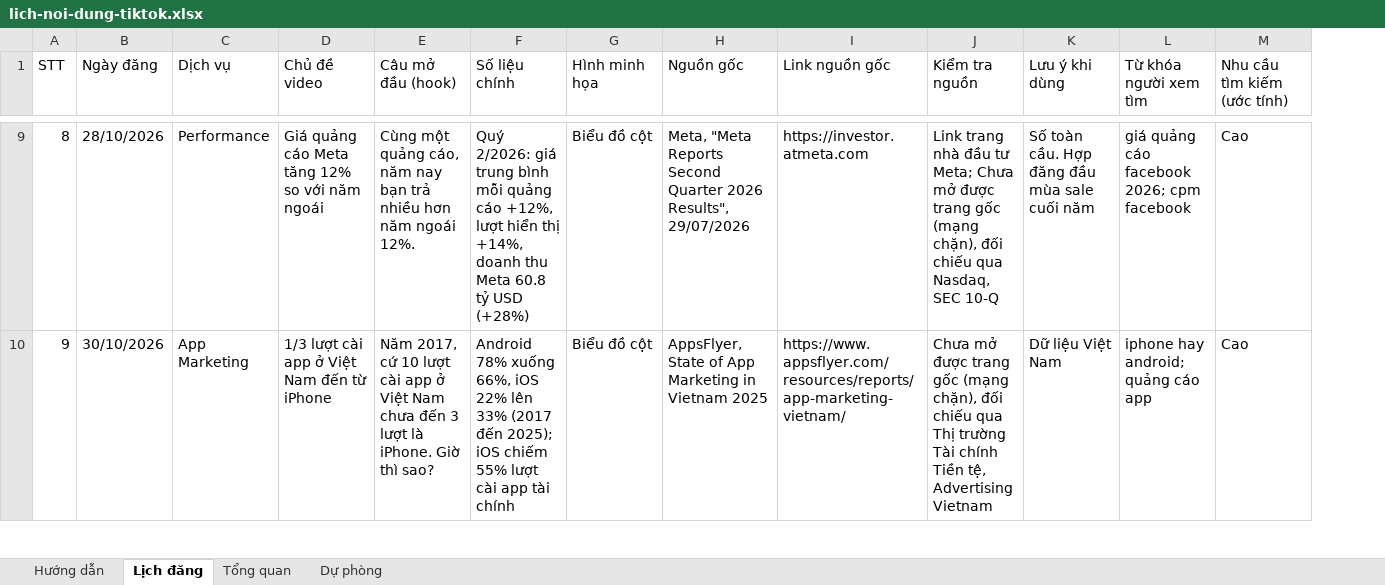
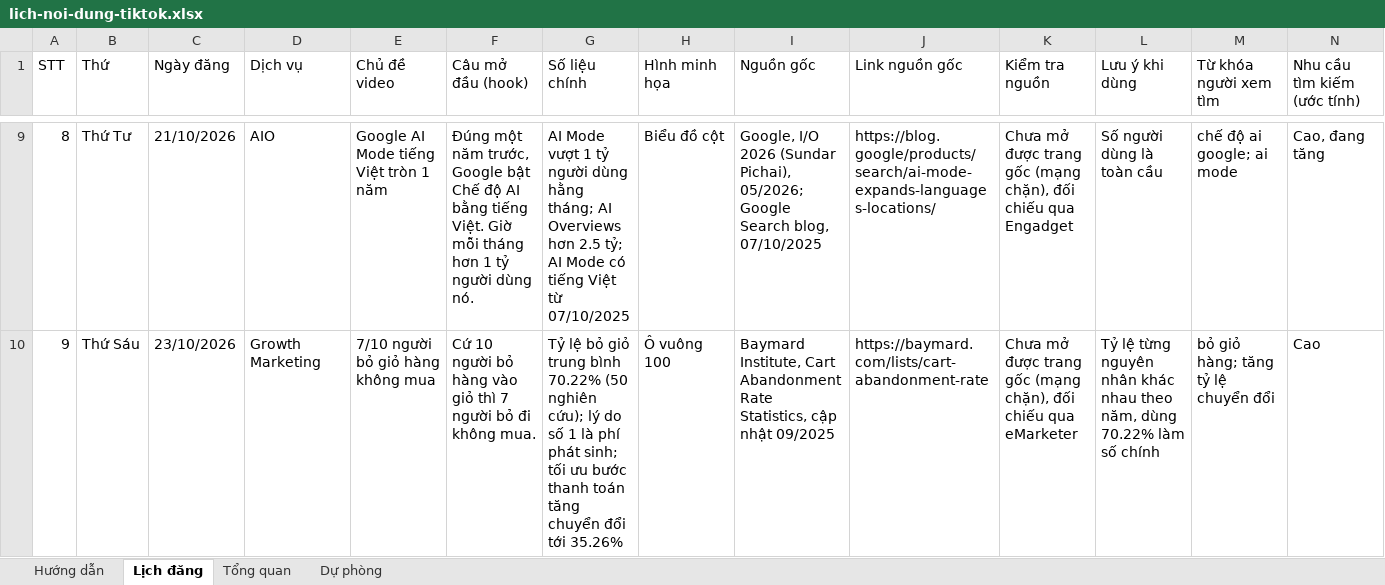
Before and after one commit to tinle47/Adtek_website, an Excel workbook: video/plan/lich-noi-dung-tiktok.xlsx, sheet Lịch đăng, drawn as a sheet; only a part is shown, gaps mark what is left out; values as stored, in another font and other column widths than the file's, no cell formats; charts and pictures not drawn; addresses are those after the commit; the diff covers the shown part only; the diff names each change by its address in the sheet, - before the commit and + after, or states it on an @@ line.

```diff
--- a/video/plan/lich-noi-dung-tiktok.xlsx (sheet Lịch đăng)
+++ b/video/plan/lich-noi-dung-tiktok.xlsx (sheet Lịch đăng)
+column B (Thứ), rows 9-10: Thứ Tư | Thứ Sáu
-C9 (Ngày đăng): 28/10/2026
+C9 (Ngày đăng): 21/10/2026
-D9 (Dịch vụ): Performance
+D9 (Dịch vụ): AIO
-E9 (Chủ đề video): Giá quảng cáo Meta tăng 12% so với năm ngoái
+E9 (Chủ đề video): Google AI Mode tiếng Việt tròn 1 năm
-F9 (Câu mở đầu (hook)): Cùng một quảng cáo, năm nay bạn trả nhiều hơn năm ngoái 12%.
+F9 (Câu mở đầu (hook)): Đúng một năm trước, Google bật Chế độ AI bằng tiếng Việt. Giờ mỗi tháng hơn 1 tỷ người dùng nó.
-G9 (Số liệu chính): Quý 2/2026: giá trung bình mỗi quảng cáo +12%, lượt hiển thị +14%, doanh thu Meta 60.8 tỷ USD (+28%)
+G9 (Số liệu chính): AI Mode vượt 1 tỷ người dùng hằng tháng; AI Overviews hơn 2.5 tỷ; AI Mode có tiếng Việt từ 07/10/2025
-I9 (Nguồn gốc): Meta, "Meta Reports Second Quarter 2026 Results", 29/07/2026
+I9 (Nguồn gốc): Google, I/O 2026 (Sundar Pichai), 05/2026; Google Search blog, 07/10/2025
-J9 (Link nguồn gốc): https://investor.atmeta.com
+J9 (Link nguồn gốc): https://blog.google/products/search/ai-mode-expands-languages-locations/
-K9 (Kiểm tra nguồn): Link trang nhà đầu tư Meta; Chưa mở được trang gốc (mạng chặn), đối chiếu qua Nasdaq, SEC 10-Q
+K9 (Kiểm tra nguồn): Chưa mở được trang gốc (mạng chặn), đối chiếu qua Engadget
-L9 (Lưu ý khi dùng): Số toàn cầu. Hợp đăng đầu mùa sale cuối năm
+L9 (Lưu ý khi dùng): Số người dùng là toàn cầu
-M9 (Từ khóa người xem tìm): giá quảng cáo facebook 2026; cpm facebook
+M9 (Từ khóa người xem tìm): chế độ ai google; ai mode
-N9 (Nhu cầu tìm kiếm (ước tính)): Cao
+N9 (Nhu cầu tìm kiếm (ước tính)): Cao, đang tăng
-C10 (Ngày đăng): 30/10/2026
+C10 (Ngày đăng): 23/10/2026
-D10 (Dịch vụ): App Marketing
+D10 (Dịch vụ): Growth Marketing
-E10 (Chủ đề video): 1/3 lượt cài app ở Việt Nam đến từ iPhone
+E10 (Chủ đề video): 7/10 người bỏ giỏ hàng không mua
-F10 (Câu mở đầu (hook)): Năm 2017, cứ 10 lượt cài app ở Việt Nam chưa đến 3 lượt là iPhone. Giờ thì sao?
+F10 (Câu mở đầu (hook)): Cứ 10 người bỏ hàng vào giỏ thì 7 người bỏ đi không mua.
-G10 (Số liệu chính): Android 78% xuống 66%, iOS 22% lên 33% (2017 đến 2025); iOS chiếm 55% lượt cài app tài chính
+G10 (Số liệu chính): Tỷ lệ bỏ giỏ trung bình 70.22% (50 nghiên cứu); lý do số 1 là phí phát sinh; tối ưu bước thanh toán tăng chuyển đổi tới 35.26%
-H10 (Hình minh họa): Biểu đồ cột
+H10 (Hình minh họa): Ô vuông 100
-I10 (Nguồn gốc): AppsFlyer, State of App Marketing in Vietnam 2025
+I10 (Nguồn gốc): Baymard Institute, Cart Abandonment Rate Statistics, cập nhật 09/2025
-J10 (Link nguồn gốc): https://www.appsflyer.com/resources/reports/app-marketing-vietnam/
+J10 (Link nguồn gốc): https://baymard.com/lists/cart-abandonment-rate
-K10 (Kiểm tra nguồn): …chiếu qua Thị trường Tài chính Tiền tệ, Advertising Vietnam
+K10 (Kiểm tra nguồn): …chiếu qua eMarketer
-L10 (Lưu ý khi dùng): Dữ liệu Việt Nam
+L10 (Lưu ý khi dùng): Tỷ lệ từng nguyên nhân khác nhau theo năm, dùng 70.22% làm số chính
-M10 (Từ khóa người xem tìm): iphone hay android; quảng cáo app
+M10 (Từ khóa người xem tìm): bỏ giỏ hàng; tăng tỷ lệ chuyển đổi
```
Also changed, not shown: 456 edited cells elsewhere in this sheet, sheet Hướng dẫn, cell formats, formulas that keep their value, 1 other file.
